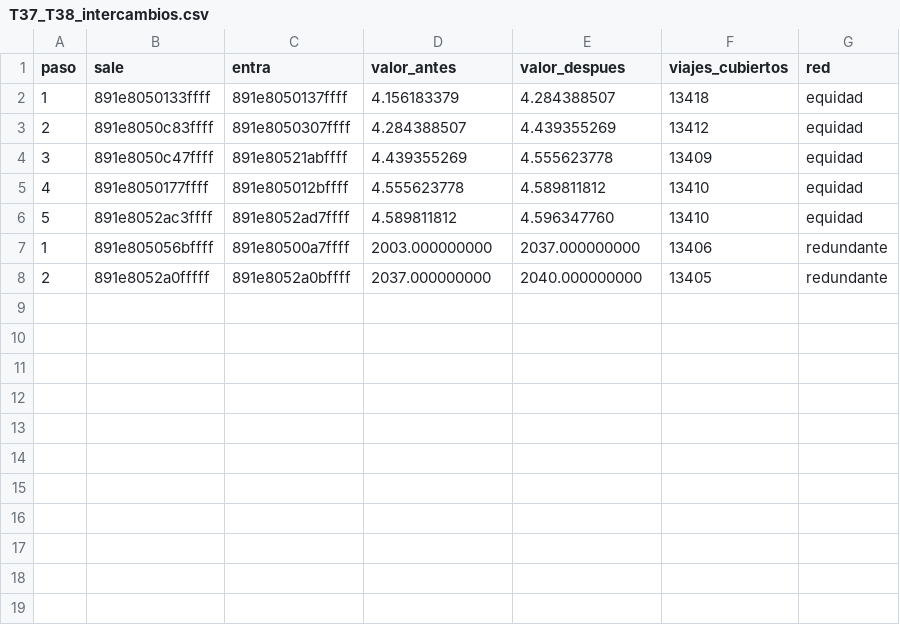
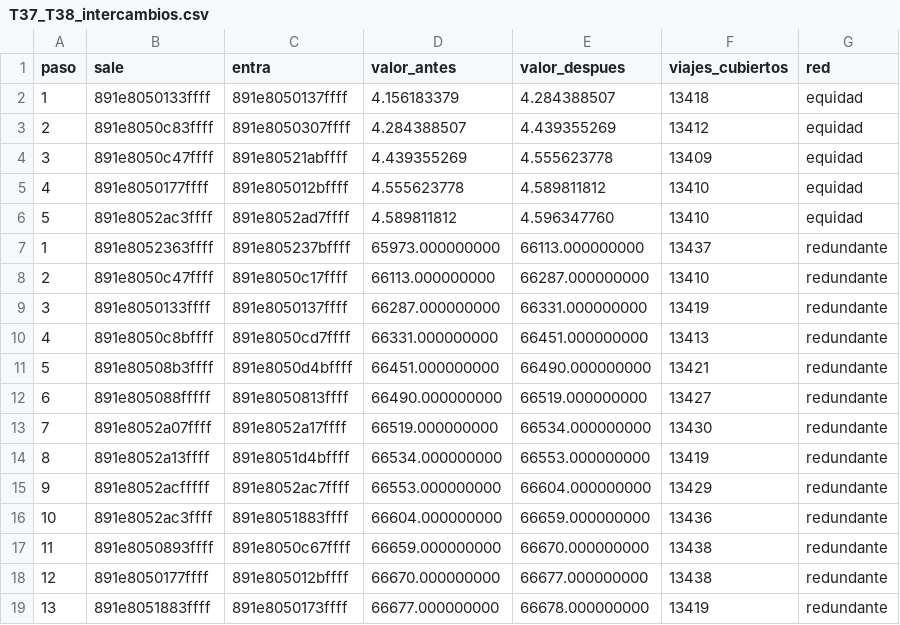
Before and after one commit to javiersaguar/PIDS-Proyecto3, a CSV file: resultados/tablas/movilidad/T37_T38_intercambios.csv, drawn as a sheet.

```diff
--- a/resultados/tablas/movilidad/T37_T38_intercambios.csv
+++ b/resultados/tablas/movilidad/T37_T38_intercambios.csv
@@ -6,3 +6,14 @@ paso,sale,entra,valor_antes,valor_despues,viajes_cubiertos,red
 5,891e8052ac3ffff,891e8052ad7ffff,4.589811812,4.596347760,13410,equidad
-1,891e805056bffff,891e80500a7ffff,2003.000000000,2037.000000000,13406,redundante
-2,891e8052a0fffff,891e8052a0bffff,2037.000000000,2040.000000000,13405,redundante
+1,891e8052363ffff,891e805237bffff,65973.000000000,66113.000000000,13437,redundante
+2,891e8050c47ffff,891e8050c17ffff,66113.000000000,66287.000000000,13410,redundante
+3,891e8050133ffff,891e8050137ffff,66287.000000000,66331.000000000,13419,redundante
+4,891e8050c8bffff,891e8050cd7ffff,66331.000000000,66451.000000000,13413,redundante
+5,891e80508b3ffff,891e8050d4bffff,66451.000000000,66490.000000000,13421,redundante
+6,891e805088fffff,891e8050813ffff,66490.000000000,66519.000000000,13427,redundante
+7,891e8052a07ffff,891e8052a17ffff,66519.000000000,66534.000000000,13430,redundante
+8,891e8052a13ffff,891e8051d4bffff,66534.000000000,66553.000000000,13419,redundante
+9,891e8052acfffff,891e8052ac7ffff,66553.000000000,66604.000000000,13429,redundante
+10,891e8052ac3ffff,891e8051883ffff,66604.000000000,66659.000000000,13436,redundante
+11,891e8050893ffff,891e8050c67ffff,66659.000000000,66670.000000000,13438,redundante
+12,891e8050177ffff,891e805012bffff,66670.000000000,66677.000000000,13438,redundante
+13,891e8051883ffff,891e8050173ffff,66677.000000000,66678.000000000,13419,redundante
```
Also changed, not shown: resultados/tablas/movilidad/T35_carga.csv, resultados/tablas/movilidad/T38_cierres.csv, 25 other files.
